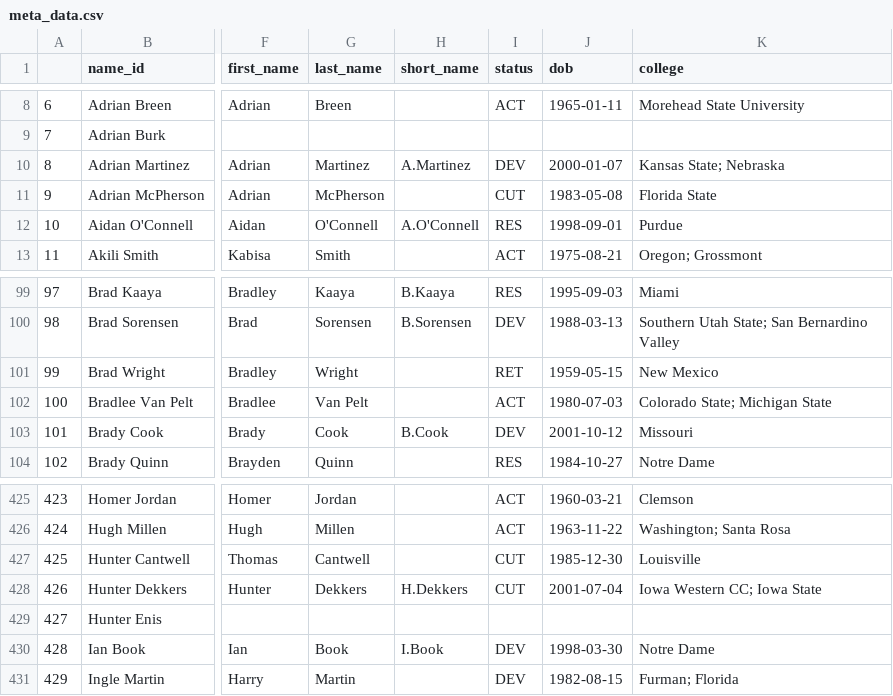
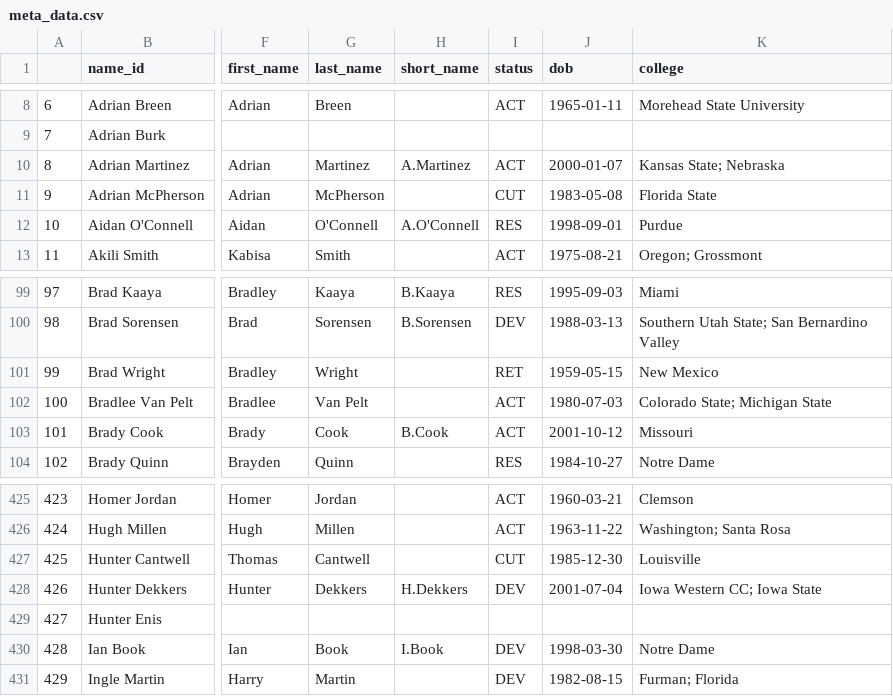
Before and after one commit to mitch-avis/nfeloqb, a CSV file: Other Data/meta_data.csv, drawn as a sheet; only a part is shown, gaps mark what is left out; the diff names each change by its address in the sheet, - before the commit and + after, or states it on an @@ line.

```diff
--- a/Other Data/meta_data.csv
+++ b/Other Data/meta_data.csv
-I10 (status): DEV
+I10 (status): ACT
-I103 (status): DEV
+I103 (status): ACT
-I428 (status): CUT
+I428 (status): DEV
```
Also changed, not shown: Other Data/defensive_adjustments.csv, 3 other files.
